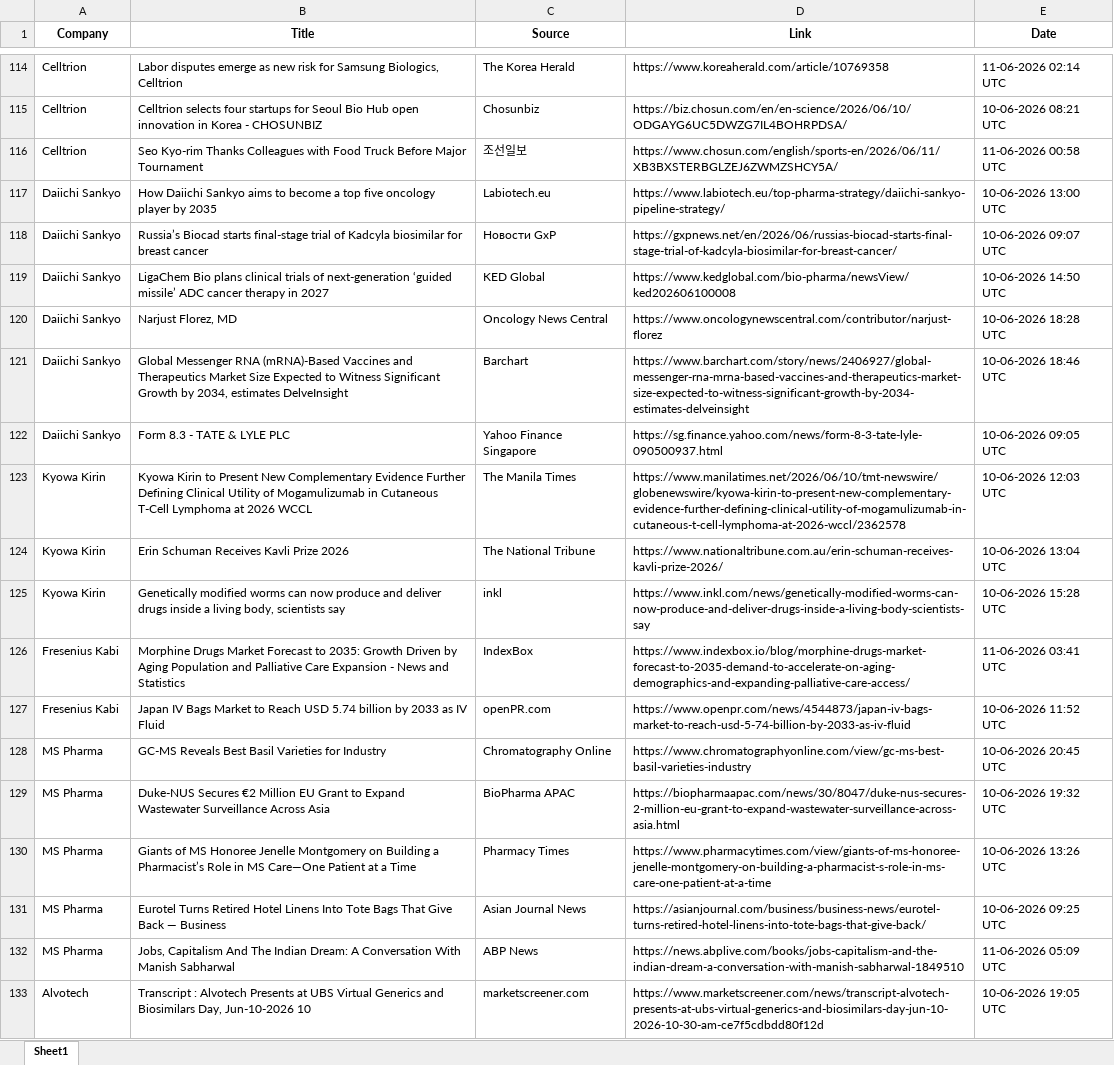
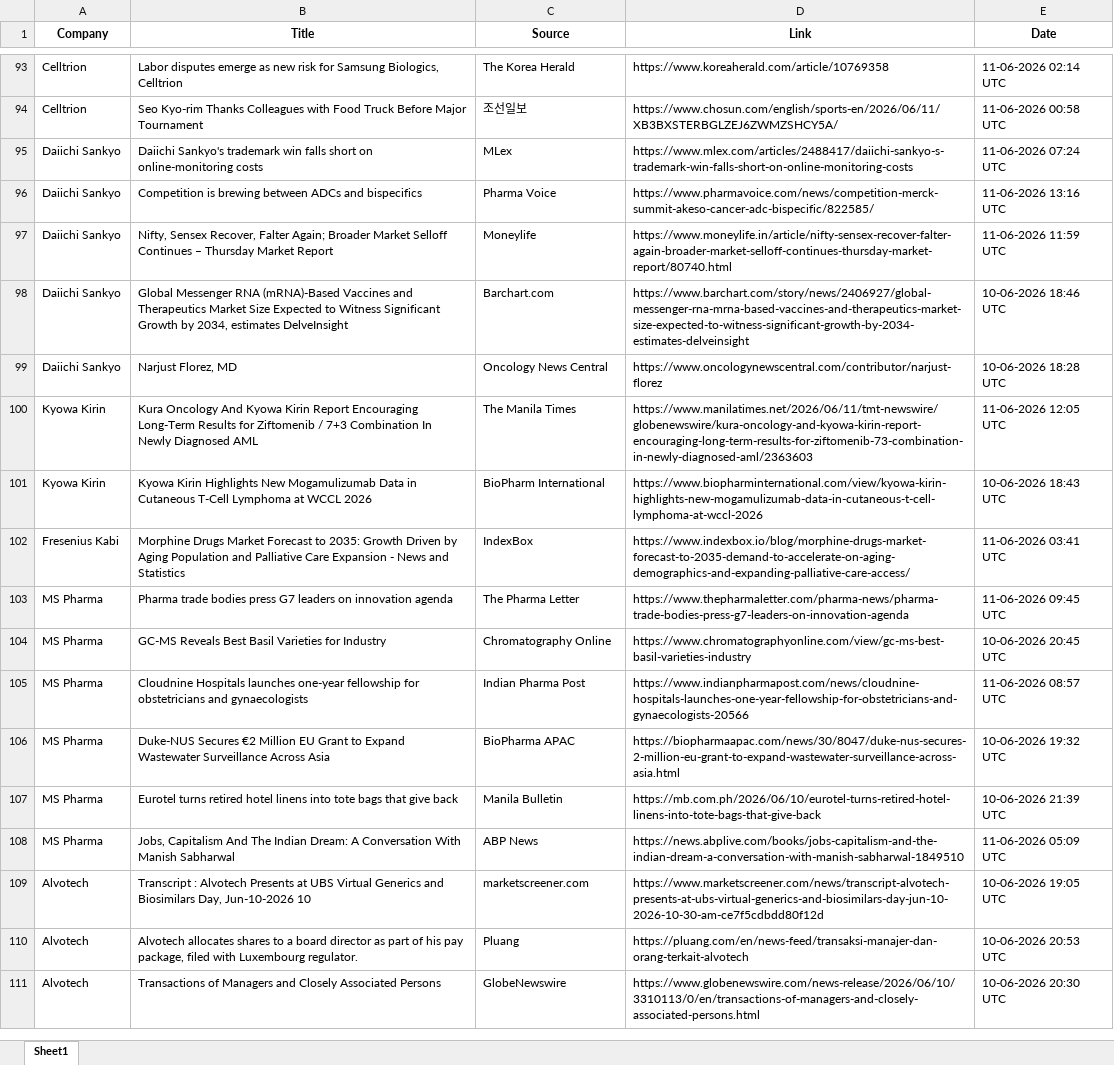
Before and after one commit to synapseKrishna/Ved, an Excel workbook: news_results_raw.xlsx, sheet Sheet1, drawn as a sheet; only a part is shown, gaps mark what is left out; the shorter side is filled out with more unchanged rows; values as stored, in another font and other column widths than the file's, no borders; removed rows and columns are numbered as before the commit, all else as after; the diff covers the shown part only; the diff names each change by its address in the sheet, - before the commit and + after, or states it on an @@ line.

```diff
--- a/news_results_raw.xlsx (sheet Sheet1)
+++ b/news_results_raw.xlsx (sheet Sheet1)
-row 115: Celltrion | Celltrion selects four startups for Seoul Bio Hub open innovation in Korea - CHOSUNBIZ | Chosunbiz | https://biz.chosun.com/en/en-science/2026/06/10/ODGAYG6UC5DWZG7IL4BOHRPDSA/ | 10-06-2026 08:21 UTC
+row 95: Daiichi Sankyo | Daiichi Sankyo's trademark win falls short on online-monitoring costs | MLex | https://www.mlex.com/articles/2488417/daiichi-sankyo-s-trademark-win-falls-short-on-online-monitoring-costs | 11-06-2026 07:24 UTC
-B96 (Title): How Daiichi Sankyo aims to become a top five oncology player by 2035
+B96 (Title): Competition is brewing between ADCs and bispecifics
-C96 (Source): Labiotech.eu
+C96 (Source): Pharma Voice
-D96 (Link): https://www.labiotech.eu/top-pharma-strategy/daiichi-sankyo-pipeline-strategy/
+D96 (Link): https://www.pharmavoice.com/news/competition-merck-summit-akeso-cancer-adc-bispecific/822585/
-E96 (Date): 10-06-2026 13:00 UTC
+E96 (Date): 11-06-2026 13:16 UTC
-B97 (Title): Russia’s Biocad starts final-stage trial of Kadcyla biosimilar for breast cancer
+B97 (Title): Nifty, Sensex Recover, Falter Again; Broader Market Selloff Continues – Thursday Market Report
-C97 (Source): Новости GxP
+C97 (Source): Moneylife
-D97 (Link): https://gxpnews.net/en/2026/06/russias-biocad-starts-final-stage-trial-of-kadcyla-biosimilar-for-breast-cancer/
+D97 (Link): https://www.moneylife.in/article/nifty-sensex-recover-falter-again-broader-market-selloff-continues-thursday-market-report/80740.html
-E97 (Date): 10-06-2026 09:07 UTC
+E97 (Date): 11-06-2026 11:59 UTC
-B98 (Title): LigaChem Bio plans clinical trials of next-generation ‘guided missile’ ADC cancer therapy in 2027
+B98 (Title): Global Messenger RNA (mRNA)-Based Vaccines and Therapeutics Market Size Expected to Witness Significant Growth by 2034, estimates DelveInsight
-C98 (Source): KED Global
+C98 (Source): Barchart.com
-D98 (Link): https://www.kedglobal.com/bio-pharma/newsView/ked202606100008
+D98 (Link): https://www.barchart.com/story/news/2406927/global-messenger-rna-mrna-based-vaccines-and-therapeutics-market-size-expected-to-witness-significant-growth-by-2034-estimates-delveinsight
-E98 (Date): 10-06-2026 14:50 UTC
+E98 (Date): 10-06-2026 18:46 UTC
-row 121: Daiichi Sankyo | Global Messenger RNA (mRNA)-Based Vaccines and Therapeutics Market Size Expected to Witness Significant Growth by 2034, estimates DelveInsight | Barchart | https://www.barchart.com/story/news/2406927/global-messenger-rna-mrna-based-vaccines-and-therapeutics-market-size-expected-to-witness-significant-growth-by-2034-estimates-delveinsight | 10-06-2026 18:46 UTC
-row 122: Daiichi Sankyo | Form 8.3 - TATE & LYLE PLC | Yahoo Finance Singapore | https://sg.finance.yahoo.com/news/form-8-3-tate-lyle-090500937.html | 10-06-2026 09:05 UTC
-B100 (Title): Kyowa Kirin to Present New Complementary Evidence Further Defining Clinical Utility of Mogamulizumab in Cutaneous T-Cell Lymphoma at 2026 WCCL
+B100 (Title): Kura Oncology And Kyowa Kirin Report Encouraging Long-Term Results for Ziftomenib / 7+3 Combination In Newly Diagnosed AML
-D100 (Link): https://www.manilatimes.net/2026/06/10/tmt-newswire/globenewswire/kyowa-kirin-to-present-new-complementary-evidence-further-defining-clinical-utility-of-mogamulizumab-in-cutaneous-t-cell-lymphoma-at-2026-wccl/2362578
+D100 (Link): https://www.manilatimes.net/2026/06/11/tmt-newswire/globenewswire/kura-oncology-and-kyowa-kirin-report-encouraging-long-term-results-for-ziftomenib-73-combination-in-newly-diagnosed-aml/2363603
-E100 (Date): 10-06-2026 12:03 UTC
+E100 (Date): 11-06-2026 12:05 UTC
-B101 (Title): Erin Schuman Receives Kavli Prize 2026
+B101 (Title): Kyowa Kirin Highlights New Mogamulizumab Data in Cutaneous T-Cell Lymphoma at WCCL 2026
-C101 (Source): The National Tribune
+C101 (Source): BioPharm International
-D101 (Link): https://www.nationaltribune.com.au/erin-schuman-receives-kavli-prize-2026/
+D101 (Link): https://www.biopharminternational.com/view/kyowa-kirin-highlights-new-mogamulizumab-data-in-cutaneous-t-cell-lymphoma-at-wccl-2026
-E101 (Date): 10-06-2026 13:04 UTC
+E101 (Date): 10-06-2026 18:43 UTC
-row 125: Kyowa Kirin | Genetically modified worms can now produce and deliver drugs inside a living body, scientists say | inkl | https://www.inkl.com/news/genetically-modified-worms-can-now-produce-and-deliver-drugs-inside-a-living-body-scientists-say | 10-06-2026 15:28 UTC
-row 127: Fresenius Kabi | Japan IV Bags Market to Reach USD 5.74 billion by 2033 as IV Fluid | openPR.com | https://www.openpr.com/news/4544873/japan-iv-bags-market-to-reach-usd-5-74-billion-by-2033-as-iv-fluid | 10-06-2026 11:52 UTC
+row 103: MS Pharma | Pharma trade bodies press G7 leaders on innovation agenda | The Pharma Letter | https://www.thepharmaletter.com/pharma-news/pharma-trade-bodies-press-g7-leaders-on-innovation-agenda | 11-06-2026 09:45 UTC
+row 105: MS Pharma | Cloudnine Hospitals launches one-year fellowship for obstetricians and gynaecologists | Indian Pharma Post | https://www.indianpharmapost.com/news/cloudnine-hospitals-launches-one-year-fellowship-for-obstetricians-and-gynaecologists-20566 | 11-06-2026 08:57 UTC
-row 130: MS Pharma | Giants of MS Honoree Jenelle Montgomery on Building a Pharmacist’s Role in MS Care—One Patient at a Time | Pharmacy Times | https://www.pharmacytimes.com/view/giants-of-ms-honoree-jenelle-montgomery-on-building-a-pharmacist-s-role-in-ms-care-one-patient-at-a-time | 10-06-2026 13:26 UTC
-B107 (Title): Eurotel Turns Retired Hotel Linens Into Tote Bags That Give Back — Business
+B107 (Title): Eurotel turns retired hotel linens into tote bags that give back
-C107 (Source): Asian Journal News
+C107 (Source): Manila Bulletin
-D107 (Link): https://asianjournal.com/business/business-news/eurotel-turns-retired-hotel-linens-into-tote-bags-that-give-back/
+D107 (Link): https://mb.com.ph/2026/06/10/eurotel-turns-retired-hotel-linens-into-tote-bags-that-give-back
-E107 (Date): 10-06-2026 09:25 UTC
+E107 (Date): 10-06-2026 21:39 UTC
```
Also changed, not shown: 36 added rows, 62 removed rows, 3 moved rows and 87 edited cells elsewhere in this sheet, news_results.xlsx.
